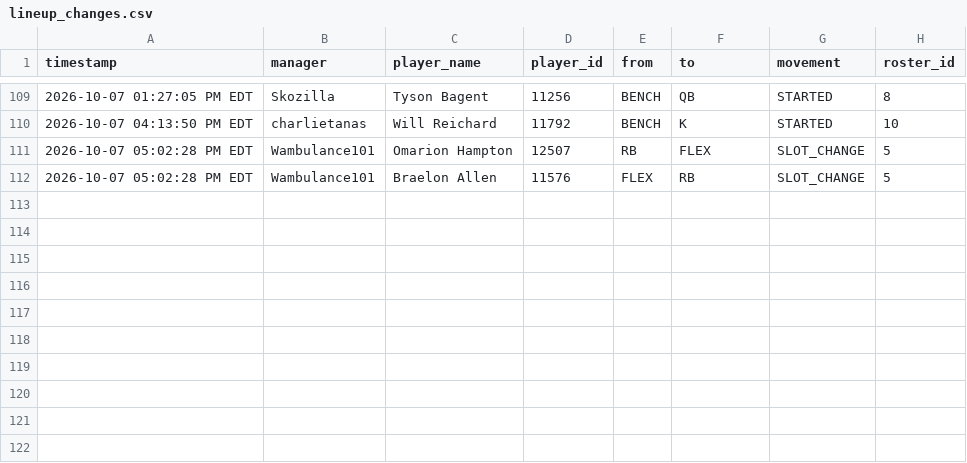
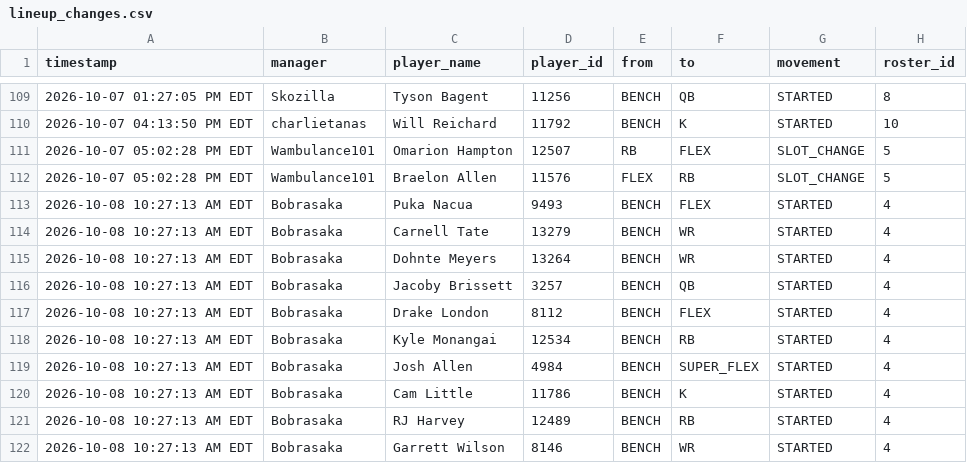
Before and after one commit to FatSquirrel57/sleeper-lineup-tracker, a CSV file: lineup_changes.csv, drawn as a sheet; only a part is shown, gaps mark what is left out; the diff names each change by its address in the sheet, - before the commit and + after, or states it on an @@ line.

```diff
--- a/lineup_changes.csv
+++ b/lineup_changes.csv
+row 113: 2026-10-08 10:27:13 AM EDT | Bobrasaka | Puka Nacua | 9493 | BENCH | FLEX | STARTED | 4
+row 114: 2026-10-08 10:27:13 AM EDT | Bobrasaka | Carnell Tate | 13279 | BENCH | WR | STARTED | 4
+row 115: 2026-10-08 10:27:13 AM EDT | Bobrasaka | Dohnte Meyers | 13264 | BENCH | WR | STARTED | 4
+row 116: 2026-10-08 10:27:13 AM EDT | Bobrasaka | Jacoby Brissett | 3257 | BENCH | QB | STARTED | 4
+row 117: 2026-10-08 10:27:13 AM EDT | Bobrasaka | Drake London | 8112 | BENCH | FLEX | STARTED | 4
+row 118: 2026-10-08 10:27:13 AM EDT | Bobrasaka | Kyle Monangai | 12534 | BENCH | RB | STARTED | 4
+row 119: 2026-10-08 10:27:13 AM EDT | Bobrasaka | Josh Allen | 4984 | BENCH | SUPER_FLEX | STARTED | 4
+row 120: 2026-10-08 10:27:13 AM EDT | Bobrasaka | Cam Little | 11786 | BENCH | K | STARTED | 4
+row 121: 2026-10-08 10:27:13 AM EDT | Bobrasaka | RJ Harvey | 12489 | BENCH | RB | STARTED | 4
+row 122: 2026-10-08 10:27:13 AM EDT | Bobrasaka | Garrett Wilson | 8146 | BENCH | WR | STARTED | 4
```
Also changed, not shown: 1 other file.
